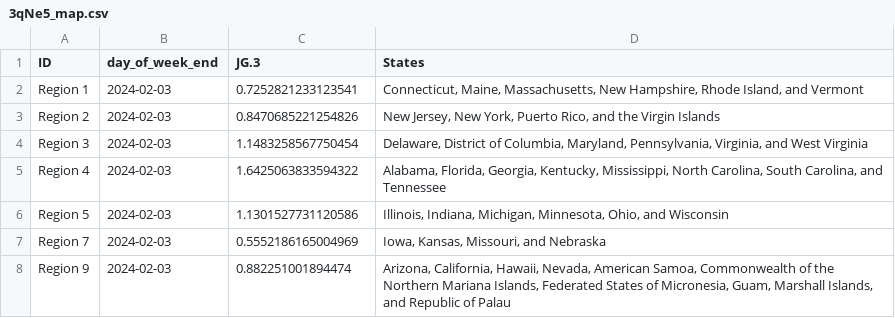
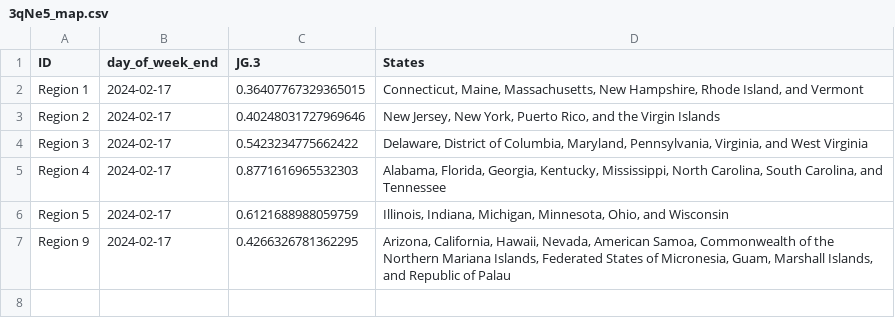
Before and after one commit to Dotdash-Data-Journalism/2022_VWH_covid_variants, a CSV file: visualizations/3qNe5_map.csv, drawn as a sheet.

```diff
--- a/visualizations/3qNe5_map.csv
+++ b/visualizations/3qNe5_map.csv
@@ -1,8 +1,7 @@
 ID,day_of_week_end,JG.3,States
-Region 1,2024-02-03,0.7252821233123541,"Connecticut, Maine, Massachusetts, New Hampshire, Rhode Island, and Vermont"
-Region 2,2024-02-03,0.8470685221254826,"New Jersey, New York, Puerto Rico, and the Virgin Islands"
-Region 3,2024-02-03,1.1483258567750454,"Delaware, District of Columbia, Maryland, Pennsylvania, Virginia, and West Virginia"
-Region 4,2024-02-03,1.6425063833594322,"Alabama, Florida, Georgia, Kentucky, Mississippi, North Carolina, South Carolina, and Tennessee"
-Region 5,2024-02-03,1.1301527731120586,"Illinois, Indiana, Michigan, Minnesota, Ohio, and Wisconsin"
-Region 7,2024-02-03,0.5552186165004969,"Iowa, Kansas, Missouri, and Nebraska"
-Region 9,2024-02-03,0.882251001894474,"Arizona, California, Hawaii, Nevada, American Samoa, Commonwealth of the Northern Mariana Islands, Federated States of Micronesia, Guam, Marshall Islands, and Republic of Palau"
+Region 1,2024-02-17,0.36407767329365015,"Connecticut, Maine, Massachusetts, New Hampshire, Rhode Island, and Vermont"
+Region 2,2024-02-17,0.40248031727969646,"New Jersey, New York, Puerto Rico, and the Virgin Islands"
+Region 3,2024-02-17,0.5423234775662422,"Delaware, District of Columbia, Maryland, Pennsylvania, Virginia, and West Virginia"
+Region 4,2024-02-17,0.8771616965532303,"Alabama, Florida, Georgia, Kentucky, Mississippi, North Carolina, South Carolina, and Tennessee"
+Region 5,2024-02-17,0.6121688988059759,"Illinois, Indiana, Michigan, Minnesota, Ohio, and Wisconsin"
+Region 9,2024-02-17,0.4266326781362295,"Arizona, California, Hawaii, Nevada, American Samoa, Commonwealth of the Northern Mariana Islands, Federated States of Micronesia, Guam, Marshall Islands, and Republic of Palau"
```
Also changed, not shown: visualizations/Ha3XE_map.csv, visualizations/tbbMo_map.csv, 1 other file.
